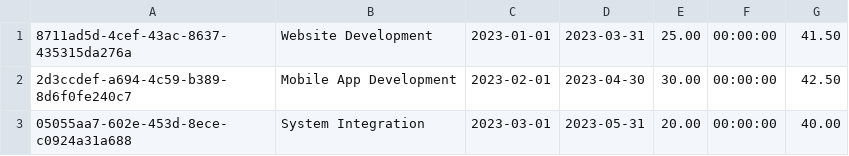
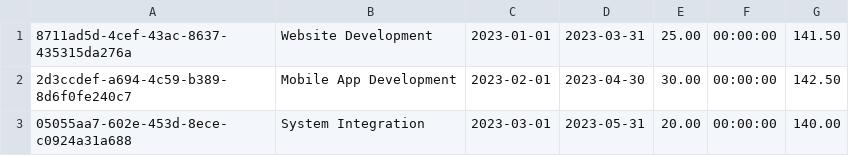
Before and after one commit to mvanec/DA_Rust, a CSV file: test_data/pgsql_projects.csv, drawn as a sheet.

```diff
--- a/test_data/pgsql_projects.csv
+++ b/test_data/pgsql_projects.csv
@@ -1,3 +1,3 @@
-8711ad5d-4cef-43ac-8637-435315da276a,Website Development,2023-01-01,2023-03-31,25.00,00:00:00,41.50
-2d3ccdef-a694-4c59-b389-8d6f0fe240c7,Mobile App Development,2023-02-01,2023-04-30,30.00,00:00:00,42.50
-05055aa7-602e-453d-8ece-c0924a31a688,System Integration,2023-03-01,2023-05-31,20.00,00:00:00,40.00
+8711ad5d-4cef-43ac-8637-435315da276a,Website Development,2023-01-01,2023-03-31,25.00,00:00:00,141.50
+2d3ccdef-a694-4c59-b389-8d6f0fe240c7,Mobile App Development,2023-02-01,2023-04-30,30.00,00:00:00,142.50
+05055aa7-602e-453d-8ece-c0924a31a688,System Integration,2023-03-01,2023-05-31,20.00,00:00:00,140.00
```
Also changed, not shown: test_data/pgsql_project_tasks.csv, 19 other files.
